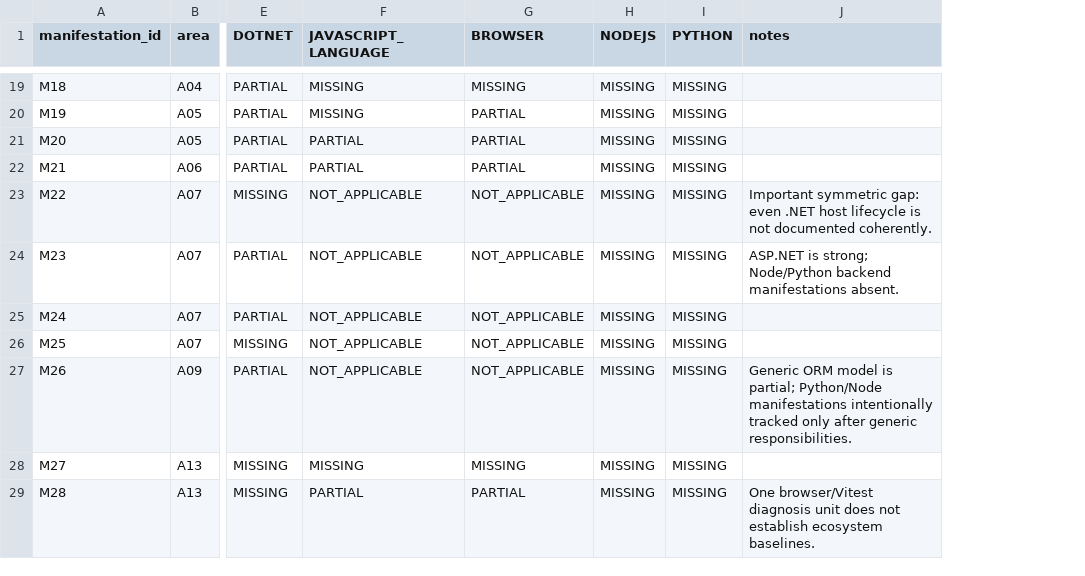
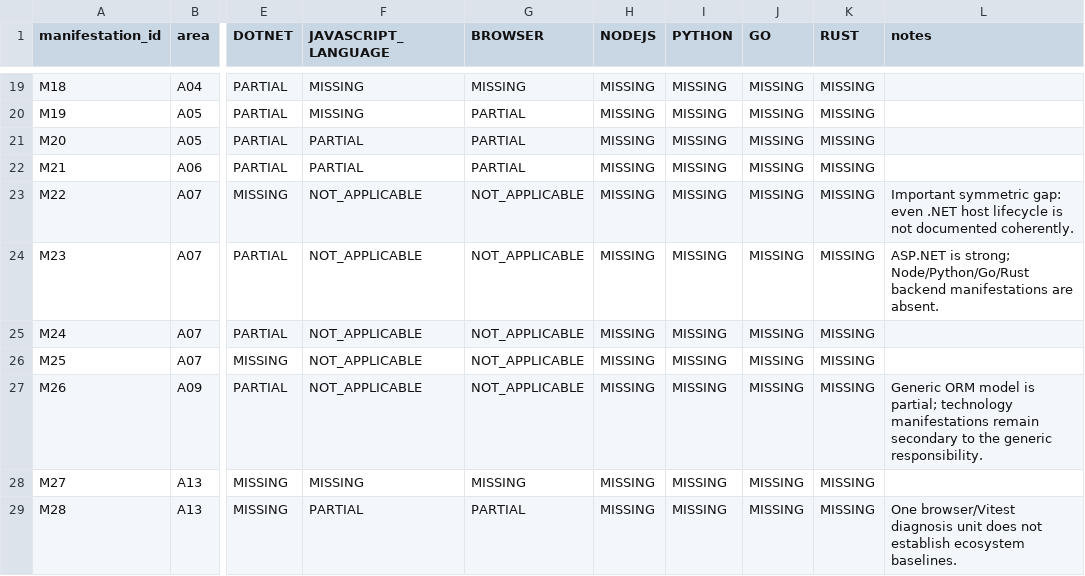
Before and after one commit to AlexPastukhh/theory_conspects_and_banks, a CSV file: _ai-conspects/_planning/MANIFESTATION_COVERAGE.csv, drawn as a sheet; only a part is shown, gaps mark what is left out; addresses are those after the commit; the diff covers the shown part only; the diff names each change by its address in the sheet, - before the commit and + after, or states it on an @@ line.

```diff
--- a/_ai-conspects/_planning/MANIFESTATION_COVERAGE.csv
+++ b/_ai-conspects/_planning/MANIFESTATION_COVERAGE.csv
+column J (GO), rows 19-29: all MISSING
+column K (RUST), rows 19-29: all MISSING
-L24 (notes): …is strong; Node/Python backend manifestations absent.
+L24 (notes): …is strong; Node/Python/Go/Rust backend manifestations are absent.
-L27 (notes): …is partial; Python/Node manifestations intentionally tracked only after generic responsibilities.
+L27 (notes): …is partial; technology manifestations remain secondary to the generic responsibility.
```
Also changed, not shown: 4 edited cells elsewhere in this file, 9 other files.
